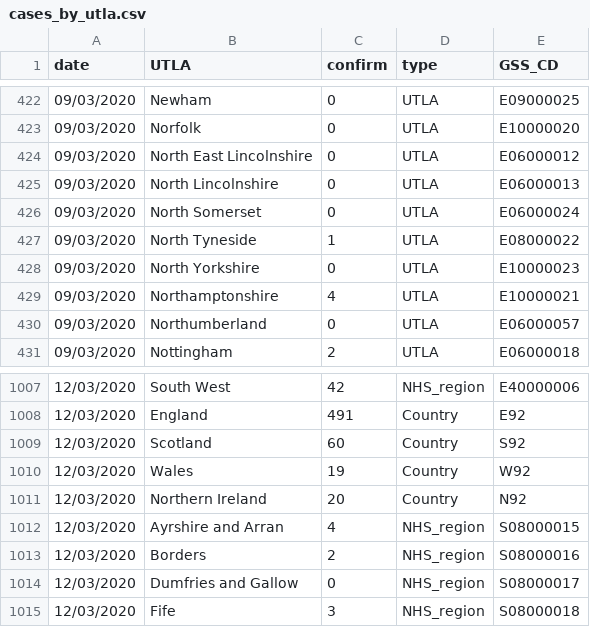
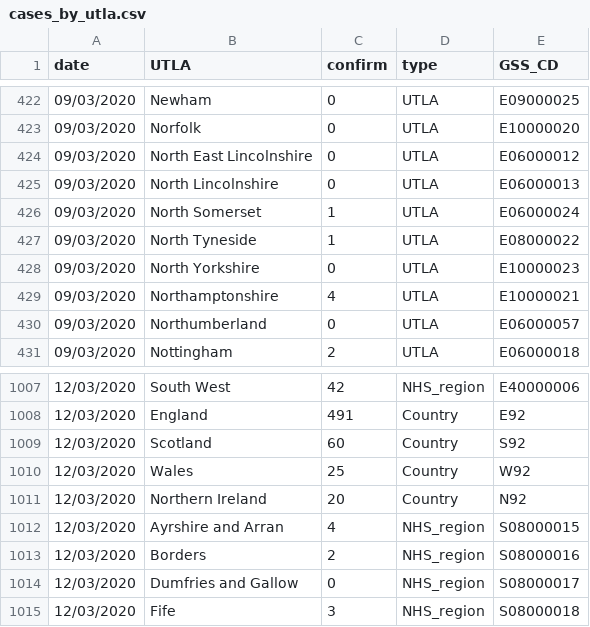
Before and after one commit to emmadoughty/Daily_COVID-19, a CSV file: Data/cases_by_utla.csv, drawn as a sheet; only a part is shown, gaps mark what is left out.

Commit message:
Updated re PHE historical data release 29/03 for consistency with 2pm reporting
09/03 North Somerset 0 -> 1
12/03 Wales changed to 25 for 2pm timing

```diff
--- a/Data/cases_by_utla.csv
+++ b/Data/cases_by_utla.csv
@@ -425,3 +425,3 @@ date,UTLA,confirm,type,GSS_CD
 09/03/2020,North Lincolnshire,0,UTLA,E06000013
-09/03/2020,North Somerset,0,UTLA,E06000024
+09/03/2020,North Somerset,1,UTLA,E06000024
 09/03/2020,North Tyneside,1,UTLA,E08000022
@@ -1009,3 +1009,3 @@ date,UTLA,confirm,type,GSS_CD
 12/03/2020,Scotland,60,Country,S92
-12/03/2020,Wales,19,Country,W92
+12/03/2020,Wales,25,Country,W92
 12/03/2020,Northern Ireland,20,Country,N92
```
